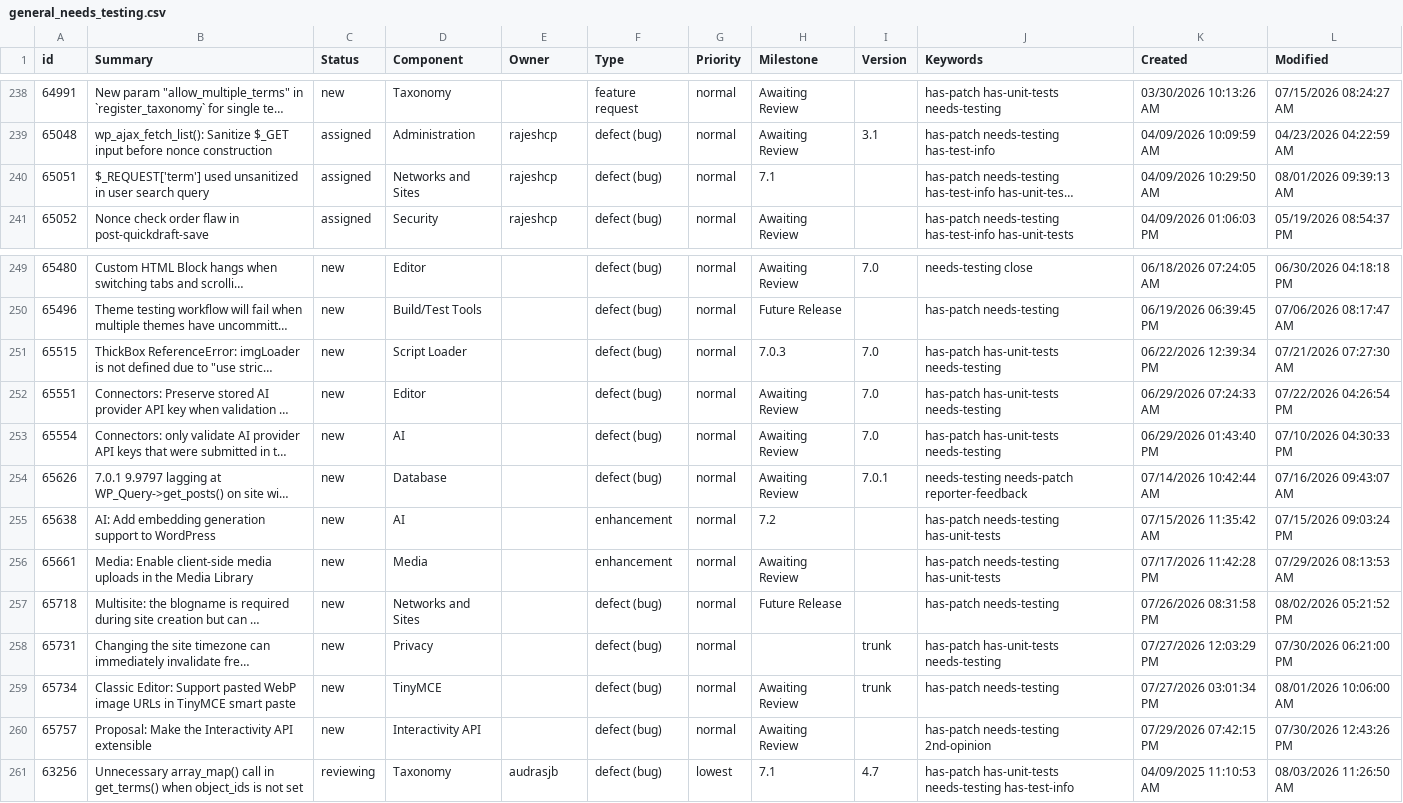
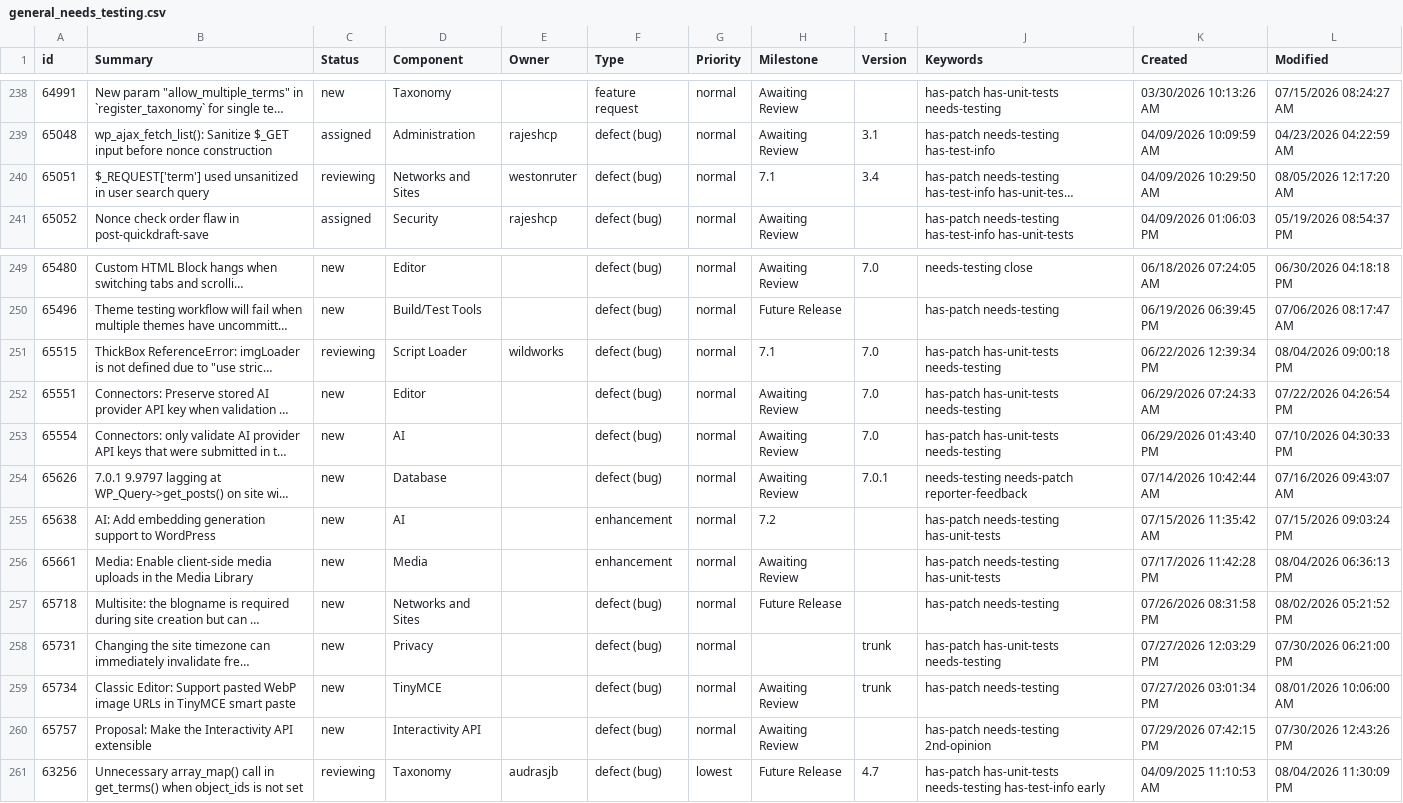
Before and after one commit to jamesbregenzer/wp-core-radar, a CSV file: data/raw/manual/2026-08-04/general_needs_testing.csv, drawn as a sheet; only a part is shown, gaps mark what is left out; long unchanged cells end in …; the diff names each change by its address in the sheet, - before the commit and + after, or states it on an @@ line.

Commit message:
Update radar data

```diff
--- a/data/raw/manual/2026-08-04/general_needs_testing.csv
+++ b/data/raw/manual/2026-08-04/general_needs_testing.csv
-C240 (Status): assigned
+C240 (Status): reviewing
-E240 (Owner): rajeshcp
+E240 (Owner): westonruter
-I240 (Version): (empty)
+I240 (Version): 3.4
-L240 (Modified): 08/01/2026 09:39:13 AM
+L240 (Modified): 08/05/2026 12:17:20 AM
-C251 (Status): new
+C251 (Status): reviewing
-E251 (Owner): (empty)
+E251 (Owner): wildworks
-H251 (Milestone): 7.0.3
+H251 (Milestone): 7.1
-L251 (Modified): 07/21/2026 07:27:30 AM
+L251 (Modified): 08/04/2026 09:00:18 PM
-L256 (Modified): 07/29/2026 08:13:53 AM
+L256 (Modified): 08/04/2026 06:36:13 PM
-H261 (Milestone): 7.1
+H261 (Milestone): Future Release
-J261 (Keywords): …needs-testing has-test-info
+J261 (Keywords): …needs-testing has-test-info early
-L261 (Modified): 08/03/2026 11:26:50 AM
+L261 (Modified): 08/04/2026 11:30:09 PM
```
Also changed, not shown: 5 other files.
